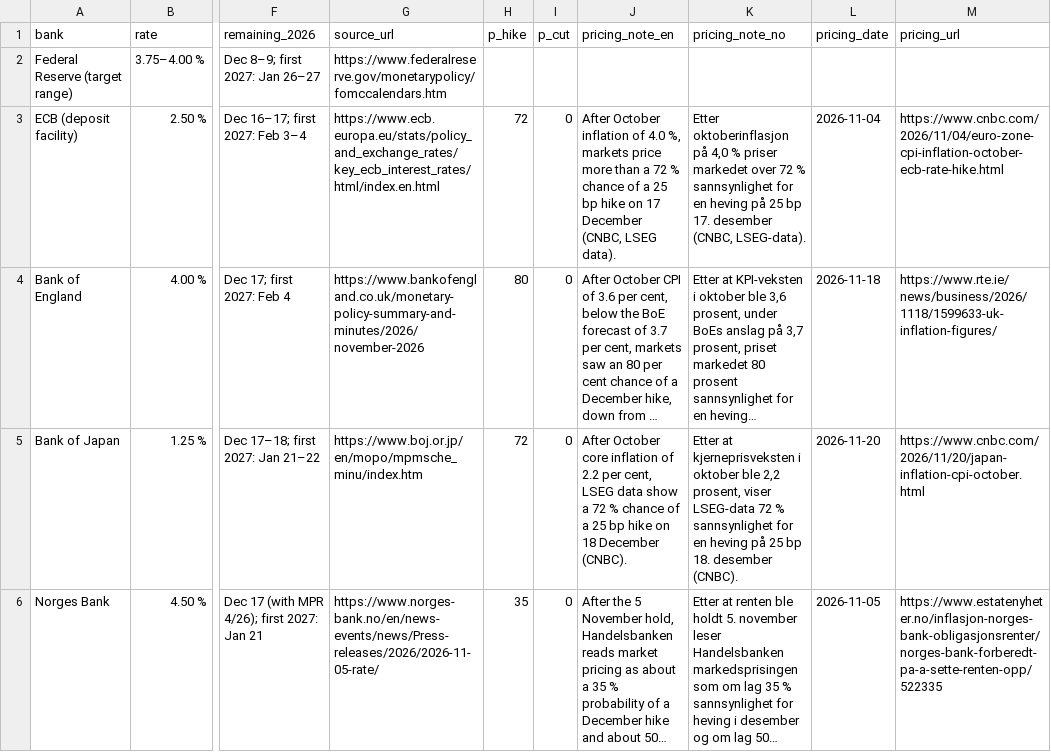
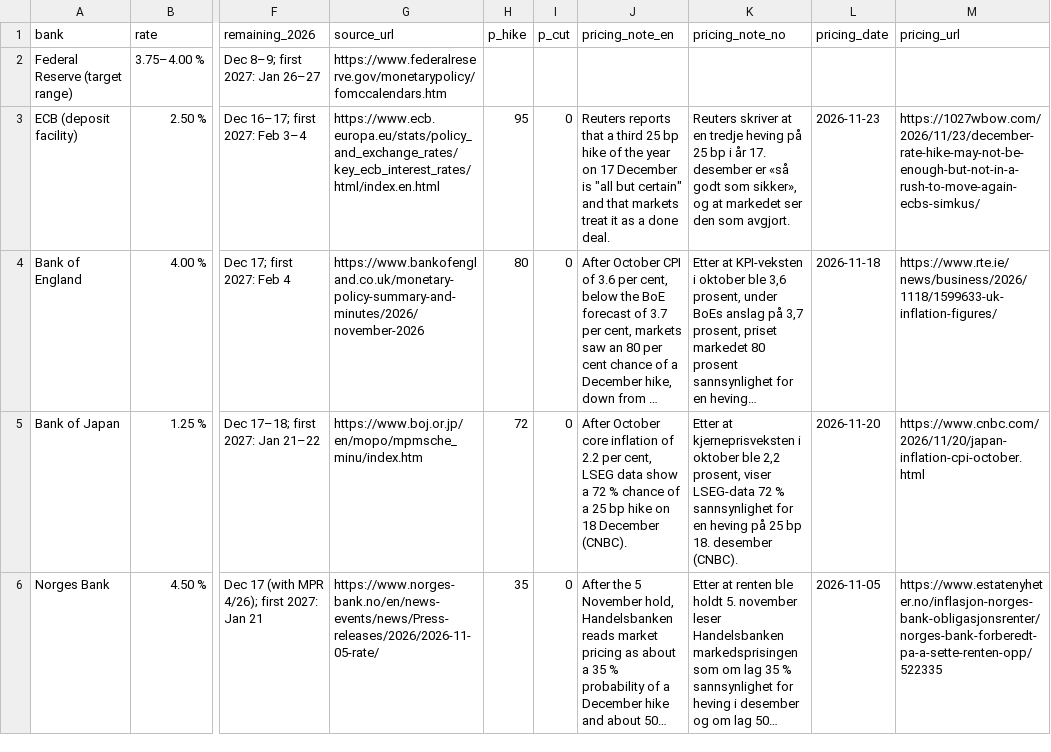
Before and after one commit to Jozzanova/Market_summary, a CSV file: data/policy_rates.csv, drawn as a sheet; only a part is shown, gaps mark what is left out; long unchanged cells end in …; the diff covers the shown part only; the diff names each change by its address in the sheet, - before the commit and + after, or states it on an @@ line.

```diff
--- a/data/policy_rates.csv
+++ b/data/policy_rates.csv
-H3 (p_hike): 72
+H3 (p_hike): 95
-J3 (pricing_note_en): After October inflation of 4.0 %, markets price more than a 72 % chance of a 25 bp hike on 17 December (CNBC, LSEG data).
+J3 (pricing_note_en): Reuters reports that a third 25 bp hike of the year on 17 December is "all but certain" and that markets treat it as a done deal.
-K3 (pricing_note_no): Etter oktoberinflasjon på 4,0 % priser markedet over 72 % sannsynlighet for en heving på 25 bp 17. desember (CNBC, LSEG-data).
+K3 (pricing_note_no): Reuters skriver at en tredje heving på 25 bp i år 17. desember er «så godt som sikker», og at markedet ser den som avgjort.
-L3 (pricing_date): 2026-11-04
+L3 (pricing_date): 2026-11-23
-M3 (pricing_url): https://www.cnbc.com/2026/11/04/euro-zone-cpi-inflation-october-ecb-rate-hike.html
+M3 (pricing_url): https://1027wbow.com/2026/11/23/december-rate-hike-may-not-be-enough-but-not-in-a-rush-to-move-again-ecbs-simkus/
```
Also changed, not shown: 5 edited cells elsewhere in this file, data/events.csv, 11 other files.
